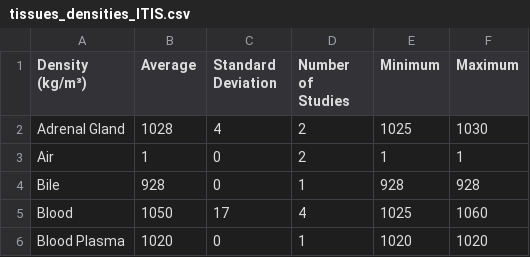
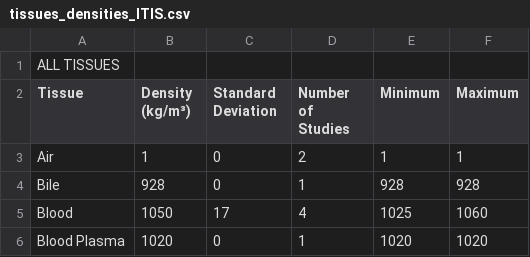
Before and after one commit to romintomasetti/Effect-of-electromagnetic-radiation-on-the-brain, a CSV file: TISSUES_PROPERTIES/tissues_densities_ITIS.csv, drawn as a sheet; only a part is shown.

```diff
--- a/TISSUES_PROPERTIES/tissues_densities_ITIS.csv
+++ b/TISSUES_PROPERTIES/tissues_densities_ITIS.csv
@@ -1,3 +1,3 @@
-Density (kg/m³),Average,Standard Deviation,Number of Studies,Minimum,Maximum
-Adrenal Gland,1028,4,2,1025,1030
+ALL TISSUES,,,,,
+Tissue,Density (kg/m³),Standard Deviation,Number of Studies,Minimum,Maximum
 Air,1,0,2,1,1
```
Also changed, not shown: TISSUES_PROPERTIES/tissues_heat_capacity_ITIS.csv, TISSUES_PROPERTIES/tissues_permittivity_electrical_conductivity_900E6_HZ_ITIS.csv, 1 other file.
